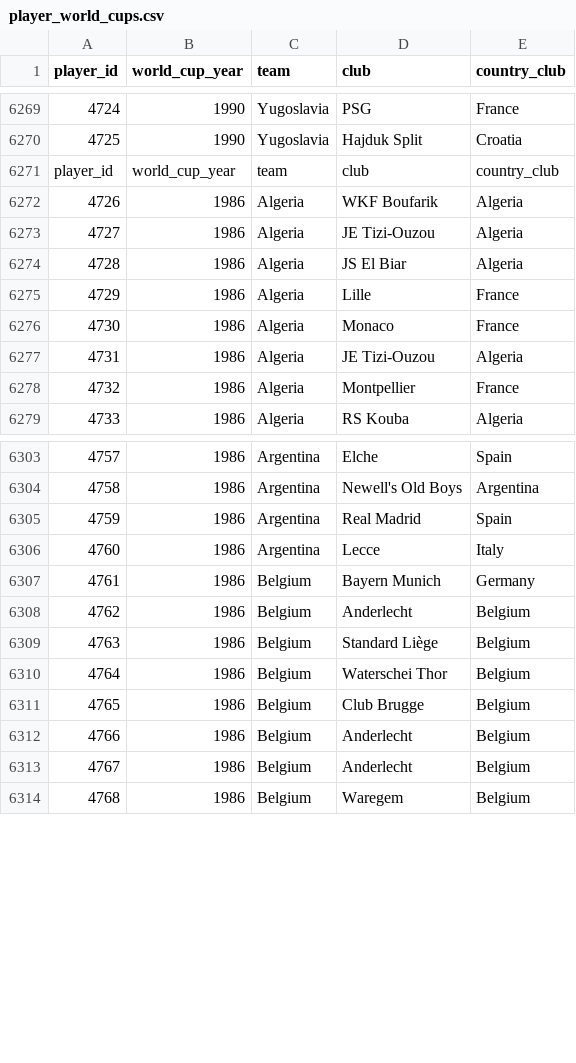
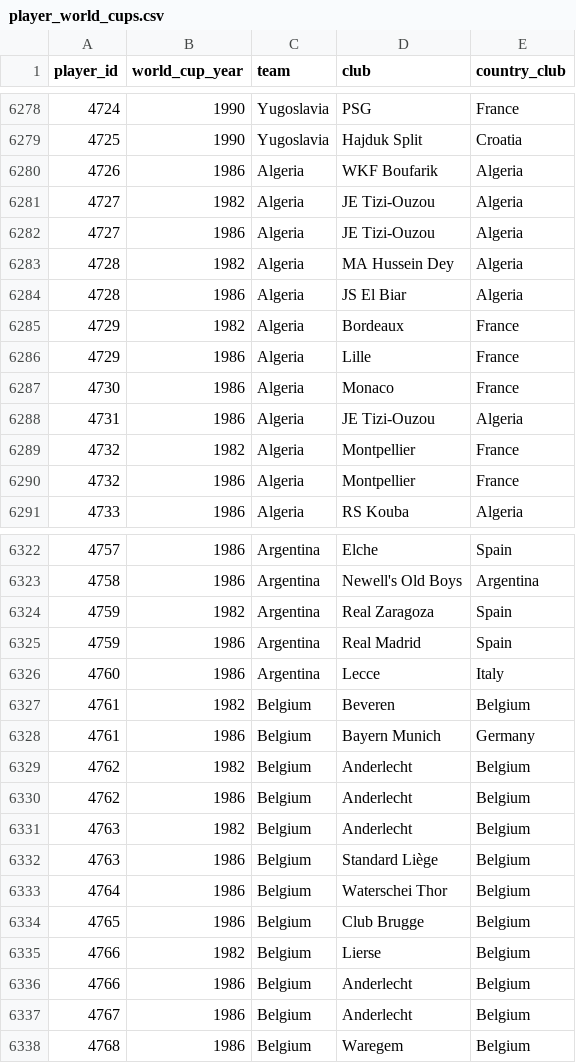
Before and after one commit to rbetis35/mundiales-futbol-datos, a CSV file: WorldCups/players/player_world_cups.csv, drawn as a sheet; only a part is shown, gaps mark what is left out; the diff covers the shown part only.

Commit message:
Update player_world_cups.csv

```diff
--- a/WorldCups/players/player_world_cups.csv
+++ b/WorldCups/players/player_world_cups.csv
@@ -6271,5 +6280,7 @@ player_id,world_cup_year,team,club,country_club
-player_id,world_cup_year,team,club,country_club
 4726,1986,Algeria,WKF Boufarik,Algeria
+4727,1982,Algeria,JE Tizi-Ouzou,Algeria
 4727,1986,Algeria,JE Tizi-Ouzou,Algeria
+4728,1982,Algeria,MA Hussein Dey,Algeria
 4728,1986,Algeria,JS El Biar,Algeria
+4729,1982,Algeria,Bordeaux,France
 4729,1986,Algeria,Lille,France
@@ -6277,2 +6288,3 @@ player_id,world_cup_year,team,club,country_club
 4731,1986,Algeria,JE Tizi-Ouzou,Algeria
+4732,1982,Algeria,Montpellier,France
 4732,1986,Algeria,Montpellier,France
@@ -6304,6 +6323,10 @@ player_id,world_cup_year,team,club,country_club
 4758,1986,Argentina,Newell's Old Boys,Argentina
+4759,1982,Argentina,Real Zaragoza,Spain
 4759,1986,Argentina,Real Madrid,Spain
 4760,1986,Argentina,Lecce,Italy
+4761,1982,Belgium,Beveren,Belgium
 4761,1986,Belgium,Bayern Munich,Germany
+4762,1982,Belgium,Anderlecht,Belgium
 4762,1986,Belgium,Anderlecht,Belgium
+4763,1982,Belgium,Anderlecht,Belgium
 4763,1986,Belgium,Standard Liège,Belgium
@@ -6311,2 +6334,3 @@ player_id,world_cup_year,team,club,country_club
 4765,1986,Belgium,Club Brugge,Belgium
+4766,1982,Belgium,Lierse,Belgium
 4766,1986,Belgium,Anderlecht,Belgium
```
Also changed, not shown: 17 added rows and 2 edited cells elsewhere in this file.
